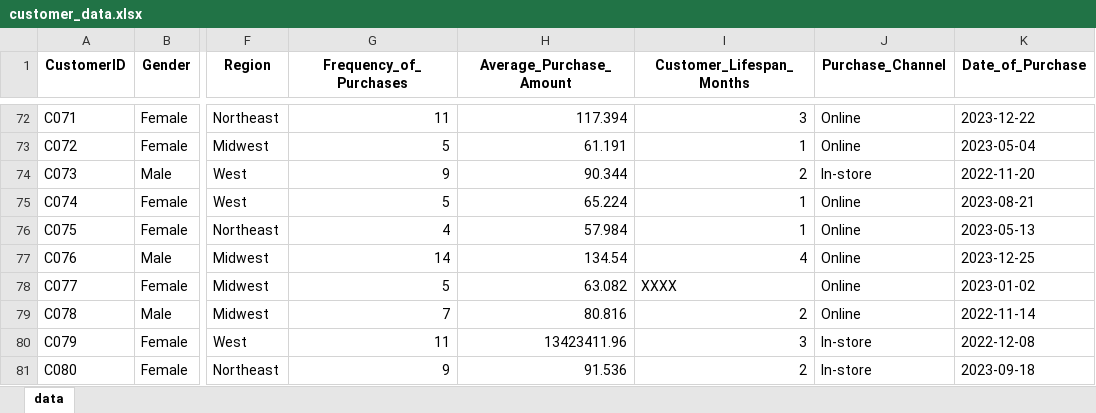
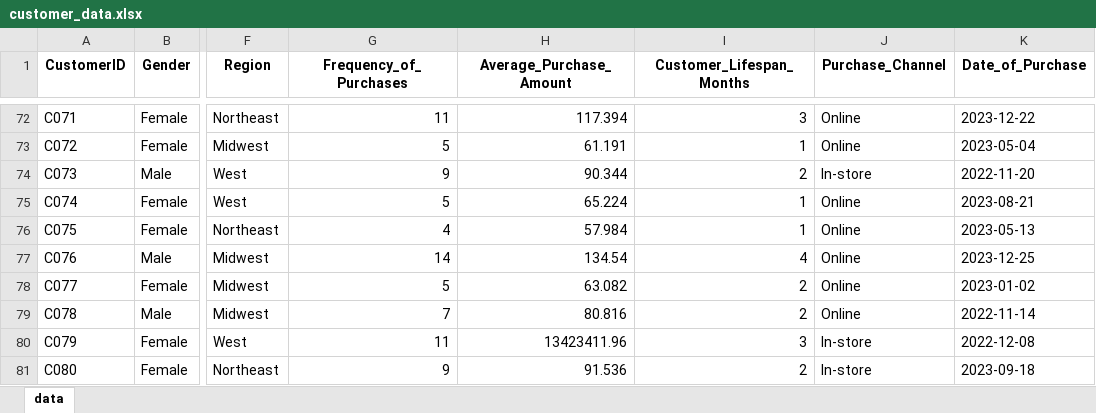
Before and after one commit to r4rupesh/Udemy-data-analyst-python, an Excel workbook: customer_data.xlsx, sheet data, drawn as a sheet; only a part is shown, gaps mark what is left out; values as stored, in another font and other column widths than the file's, no borders; conditional formats not drawn; the diff names each change by its address in the sheet, - before the commit and + after, or states it on an @@ line.

```diff
--- a/customer_data.xlsx (sheet data)
+++ b/customer_data.xlsx (sheet data)
-I78 (Customer_Lifespan_Months): XXXX
+I78 (Customer_Lifespan_Months): 2
```
Also changed, not shown: 10 other files.
